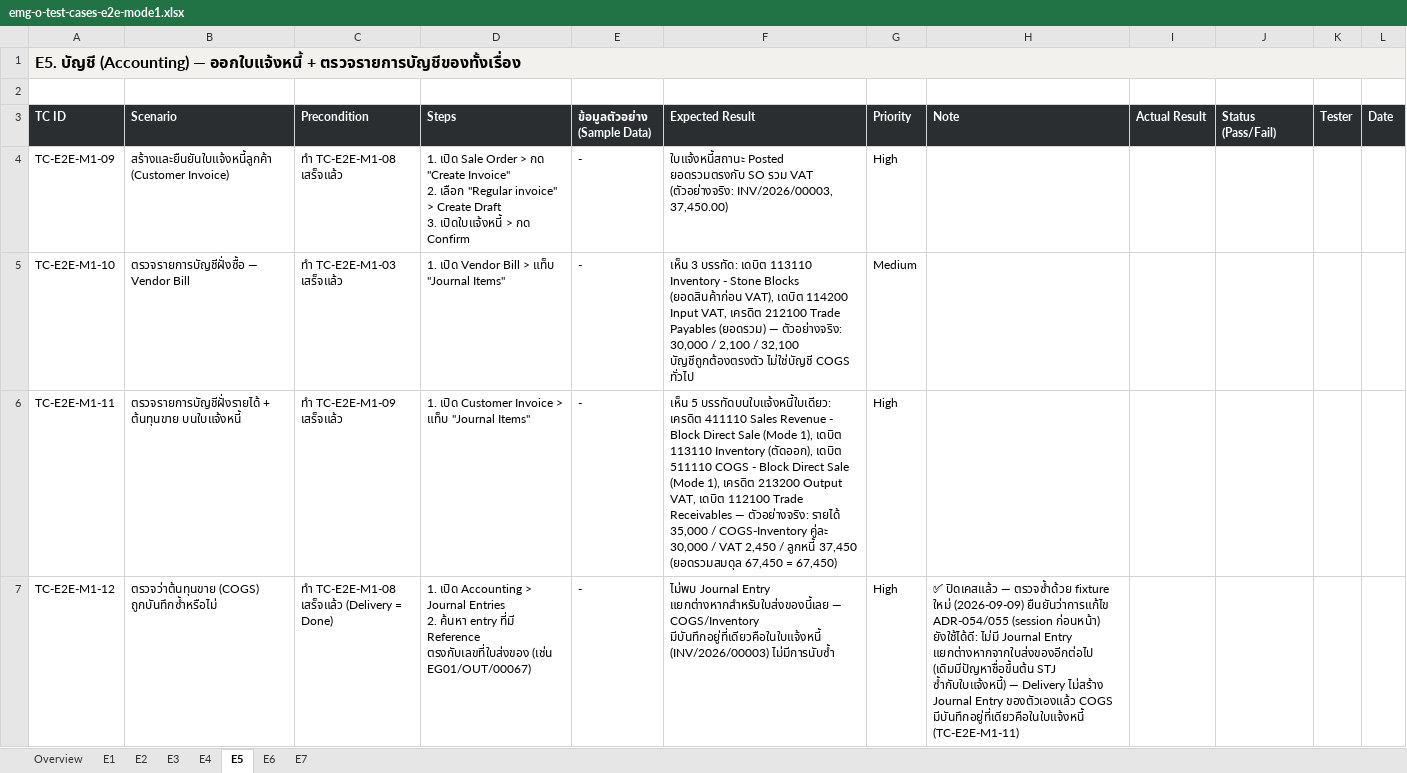
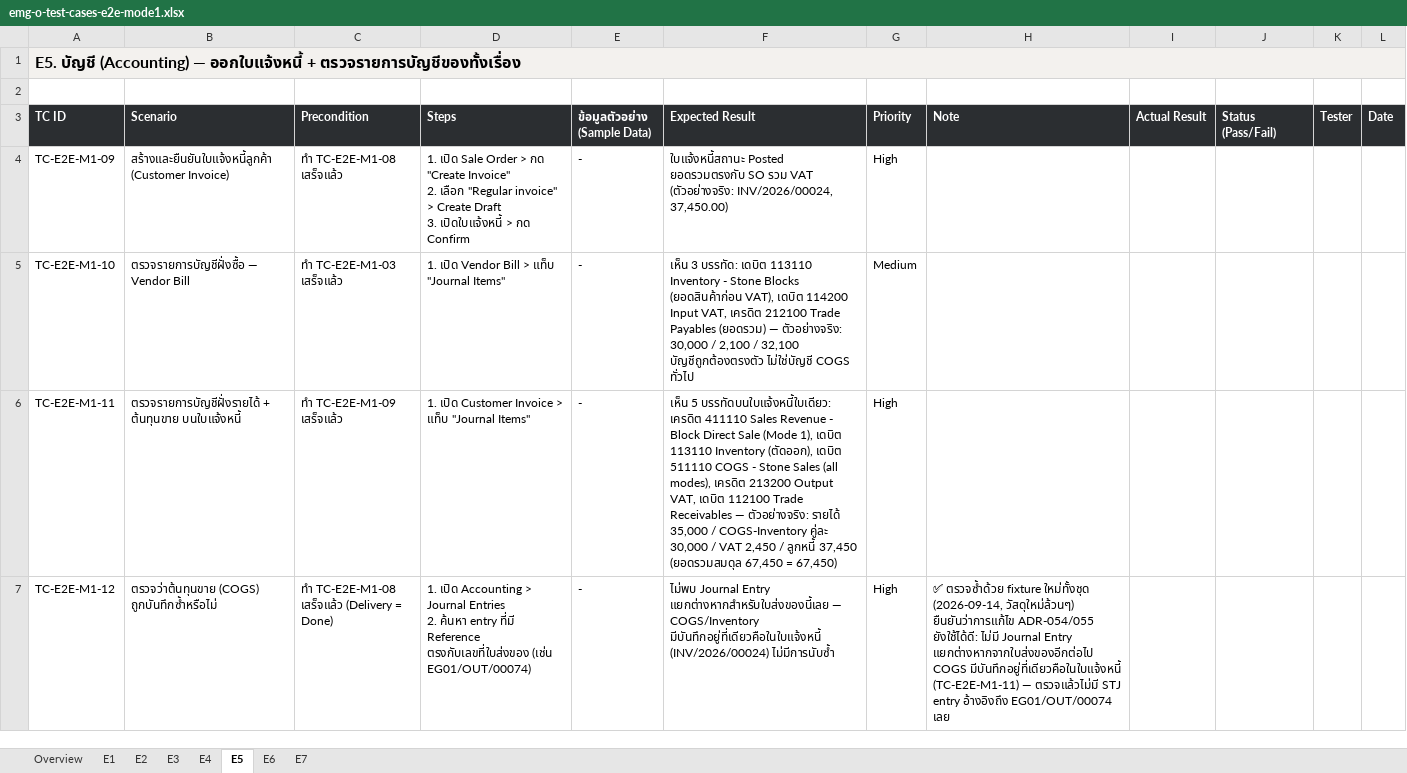
Before and after one commit to soodjarit/emg-o-portal, an Excel workbook: client-docs/test-cases/emg-o-test-cases-e2e-mode1.xlsx, sheet E5, drawn as a sheet; values as stored, in another font and other column widths than the file's, no borders; the diff names each change by its address in the sheet, - before the commit and + after, or states it on an @@ line.

```diff
--- a/client-docs/test-cases/emg-o-test-cases-e2e-mode1.xlsx (sheet E5)
+++ b/client-docs/test-cases/emg-o-test-cases-e2e-mode1.xlsx (sheet E5)
-F4 (Expected Result): …VAT (ตัวอย่างจริง: INV/2026/00003, 37,450.00)
+F4 (Expected Result): …VAT (ตัวอย่างจริง: INV/2026/00024, 37,450.00)
-F6 (Expected Result): …COGS - Block Direct Sale (Mode 1), เครดิต 213200…
+F6 (Expected Result): …COGS - Stone Sales (all modes), เครดิต 213200…
-D7 (Steps): …ตรงกับเลขที่ใบส่งของ (เช่น EG01/OUT/00067)
+D7 (Steps): …ตรงกับเลขที่ใบส่งของ (เช่น EG01/OUT/00074)
-F7 (Expected Result): …COGS/Inventory มีบันทึกอยู่ที่เดียวคือในใบแจ้งหนี้ (INV/2026/00003) ไม่มีการนับซ้ำ
+F7 (Expected Result): …COGS/Inventory มีบันทึกอยู่ที่เดียวคือในใบแจ้งหนี้ (INV/2026/00024) ไม่มีการนับซ้ำ
-H7 (Note): ✅ ปิดเคสแล้ว — ตรวจซ้ำด้วย fixture ใหม่ (2026-09-09) ยืนยันว่าการแก้ไข ADR-054/055 (session ก่อนหน้า) ยังใช้ได้ดี: ไม่มี Journal Entry แยกต่างหากจากใบส่งของอีกต่อไป (เดิมมีปัญหาชื่อขึ้นต้น STJ ซ้ำกับใบแจ้งหนี้) — Delivery ไม่สร้าง Journal Entry ของตัวเองแล้ว COGS มีบันทึกอยู่ที่เดียวคือในใบแจ้งหนี้ (TC-E2E-M1-11)
+H7 (Note): ✅ ตรวจซ้ำด้วย fixture ใหม่ทั้งชุด (2026-09-14, วัสดุใหม่ล้วนๆ) ยืนยันว่าการแก้ไข ADR-054/055 ยังใช้ได้ดี: ไม่มี Journal Entry แยกต่างหากจากใบส่งของอีกต่อไป COGS มีบันทึกอยู่ที่เดียวคือในใบแจ้งหนี้ (TC-E2E-M1-11) — ตรวจแล้วไม่มี STJ entry อ้างอิงถึง EG01/OUT/00074 เลย
```
Also changed, not shown: sheet E2, sheet E1, sheet E7, sheet E4, 21 other files.
